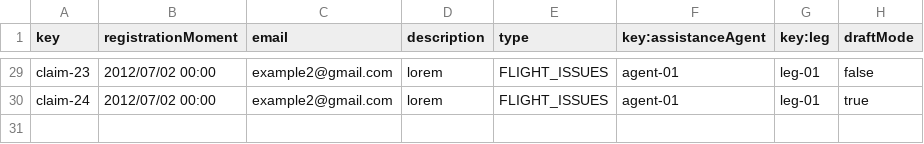
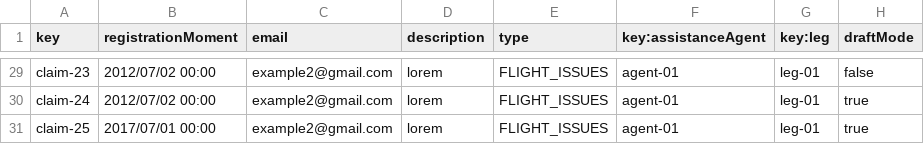
Before and after one commit to rubpergar/Acme-ANS-C3, a CSV file: src/main/resources/WEB-INF/data/sample/claim.csv, drawn as a sheet; only a part is shown, gaps mark what is left out; the diff names each change by its address in the sheet, - before the commit and + after, or states it on an @@ line.

```diff
--- a/src/main/resources/WEB-INF/data/sample/claim.csv
+++ b/src/main/resources/WEB-INF/data/sample/claim.csv
+row 31: claim-25 | 2017/07/01 00:00 | example2@gmail.com | lorem | FLIGHT_ISSUES | agent-01 | leg-01 | true
```
Also changed, not shown: src/main/resources/WEB-INF/data/sample/tracking-log.csv, 1 other file.
